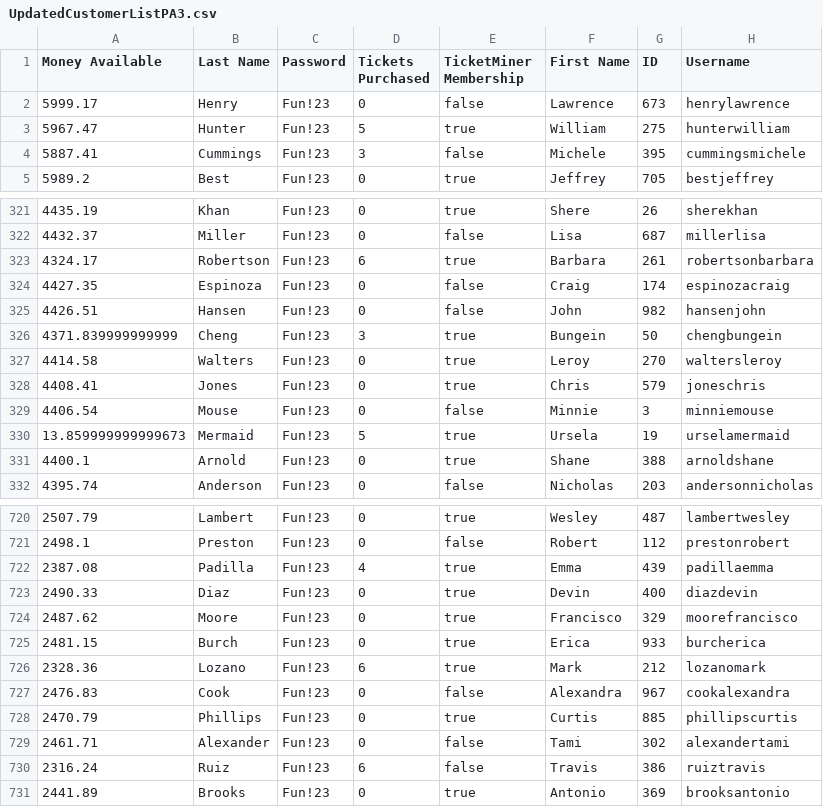
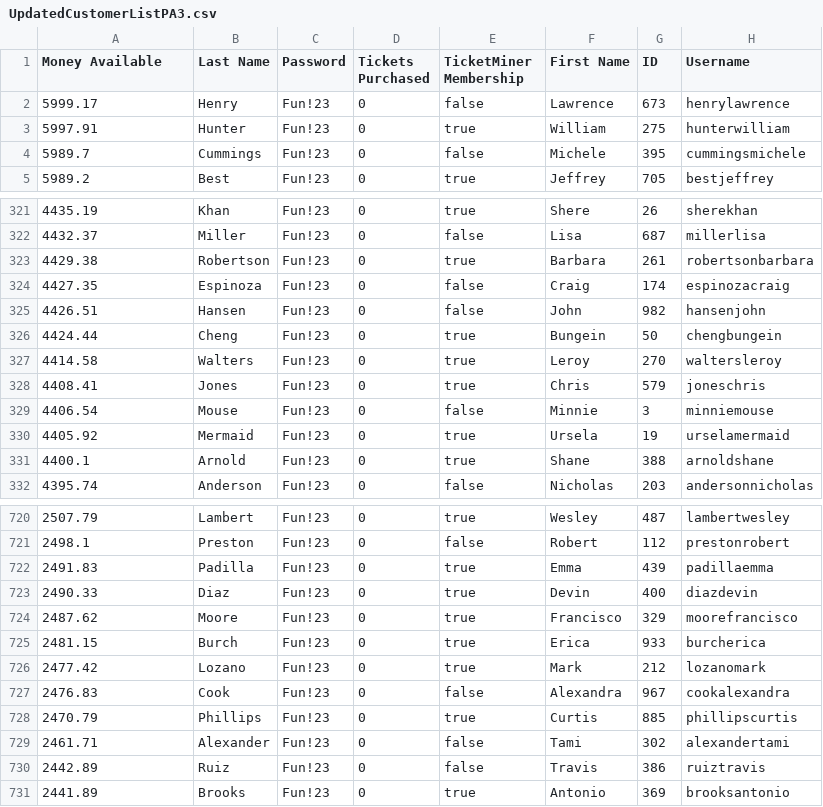
Before and after one commit to mike02ike/AOOP-PA, a CSV file: UpdatedCustomerListPA3.csv, drawn as a sheet; only a part is shown, gaps mark what is left out; the diff covers the shown part only.

```diff
--- a/UpdatedCustomerListPA3.csv
+++ b/UpdatedCustomerListPA3.csv
@@ -2,4 +2,4 @@ Money Available,Last Name,Password,Tickets Purchased,TicketMiner Membership,Firs
 5999.17,Henry,Fun!23,0,false,Lawrence,673,henrylawrence
-5967.47,Hunter,Fun!23,5,true,William,275,hunterwilliam
-5887.41,Cummings,Fun!23,3,false,Michele,395,cummingsmichele
+5997.91,Hunter,Fun!23,0,true,William,275,hunterwilliam
+5989.7,Cummings,Fun!23,0,false,Michele,395,cummingsmichele
 5989.2,Best,Fun!23,0,true,Jeffrey,705,bestjeffrey
@@ -322,6 +322,6 @@ Money Available,Last Name,Password,Tickets Purchased,TicketMiner Membership,Firs
 4432.37,Miller,Fun!23,0,false,Lisa,687,millerlisa
-4324.17,Robertson,Fun!23,6,true,Barbara,261,robertsonbarbara
+4429.38,Robertson,Fun!23,0,true,Barbara,261,robertsonbarbara
 4427.35,Espinoza,Fun!23,0,false,Craig,174,espinozacraig
 4426.51,Hansen,Fun!23,0,false,John,982,hansenjohn
-4371.839999999999,Cheng,Fun!23,3,true,Bungein,50,chengbungein
+4424.44,Cheng,Fun!23,0,true,Bungein,50,chengbungein
 4414.58,Walters,Fun!23,0,true,Leroy,270,waltersleroy
@@ -329,3 +329,3 @@ Money Available,Last Name,Password,Tickets Purchased,TicketMiner Membership,Firs
 4406.54,Mouse,Fun!23,0,false,Minnie,3,minniemouse
-13.859999999999673,Mermaid,Fun!23,5,true,Ursela,19,urselamermaid
+4405.92,Mermaid,Fun!23,0,true,Ursela,19,urselamermaid
 4400.1,Arnold,Fun!23,0,true,Shane,388,arnoldshane
@@ -721,3 +721,3 @@ Money Available,Last Name,Password,Tickets Purchased,TicketMiner Membership,Firs
 2498.1,Preston,Fun!23,0,false,Robert,112,prestonrobert
-2387.08,Padilla,Fun!23,4,true,Emma,439,padillaemma
+2491.83,Padilla,Fun!23,0,true,Emma,439,padillaemma
 2490.33,Diaz,Fun!23,0,true,Devin,400,diazdevin
@@ -725,3 +725,3 @@ Money Available,Last Name,Password,Tickets Purchased,TicketMiner Membership,Firs
 2481.15,Burch,Fun!23,0,true,Erica,933,burcherica
-2328.36,Lozano,Fun!23,6,true,Mark,212,lozanomark
+2477.42,Lozano,Fun!23,0,true,Mark,212,lozanomark
 2476.83,Cook,Fun!23,0,false,Alexandra,967,cookalexandra
@@ -729,3 +729,3 @@ Money Available,Last Name,Password,Tickets Purchased,TicketMiner Membership,Firs
 2461.71,Alexander,Fun!23,0,false,Tami,302,alexandertami
-2316.24,Ruiz,Fun!23,6,false,Travis,386,ruiztravis
+2442.89,Ruiz,Fun!23,0,false,Travis,386,ruiztravis
 2441.89,Brooks,Fun!23,0,true,Antonio,369,brooksantonio
```
Also changed, not shown: 149 edited cells elsewhere in this file, UpdatedEventListPA3.csv, 5 other files.
